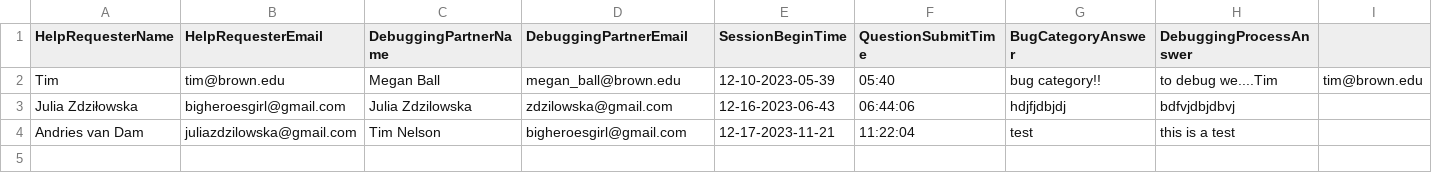
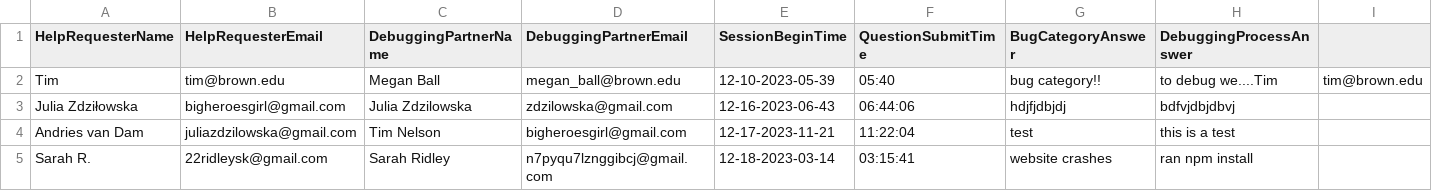
Before and after one commit to cs0320-f23/term-project-rdbrooks-meball-jzdzilow-sridley, a CSV file: back/data/debugging-process-answers.csv, drawn as a sheet; only a part is shown; rows hold the shown columns only; the diff names each change by its address in the sheet, - before the commit and + after, or states it on an @@ line.

```diff
--- a/back/data/debugging-process-answers.csv
+++ b/back/data/debugging-process-answers.csv
+row 5: Sarah R. | 22ridleysk@gmail.com | Sarah Ridley | n7pyqu7lznggibcj@gmail.com | 12-18-2023-03-14 | 03:15:41 | website crashes | ran npm install
```
Also changed, not shown: back/data/all-attendance.csv, 4 other files.
